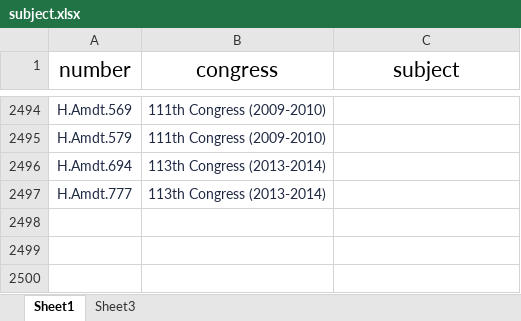
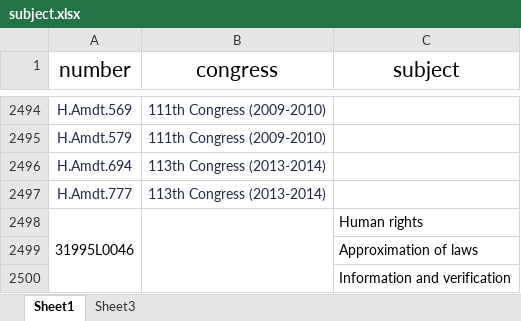
Before and after one commit to a896853205/safety-legislation-database, an Excel workbook: src/excel/subject.xlsx, sheet Sheet1, drawn as a sheet; only a part is shown, gaps mark what is left out; values as stored, in another font and other column widths than the file's, no borders; the diff names each change by its address in the sheet, - before the commit and + after, or states it on an @@ line.

```diff
--- a/src/excel/subject.xlsx (sheet Sheet1)
+++ b/src/excel/subject.xlsx (sheet Sheet1)
+row 2498: 31995L0046 |  | Human rights
+row 2499:  |  | Approximation of laws
+row 2500:  |  | Information and verification
```
Also changed, not shown: src/excel/bill.xlsx, src/excel/country.xlsx, 6 other files.
